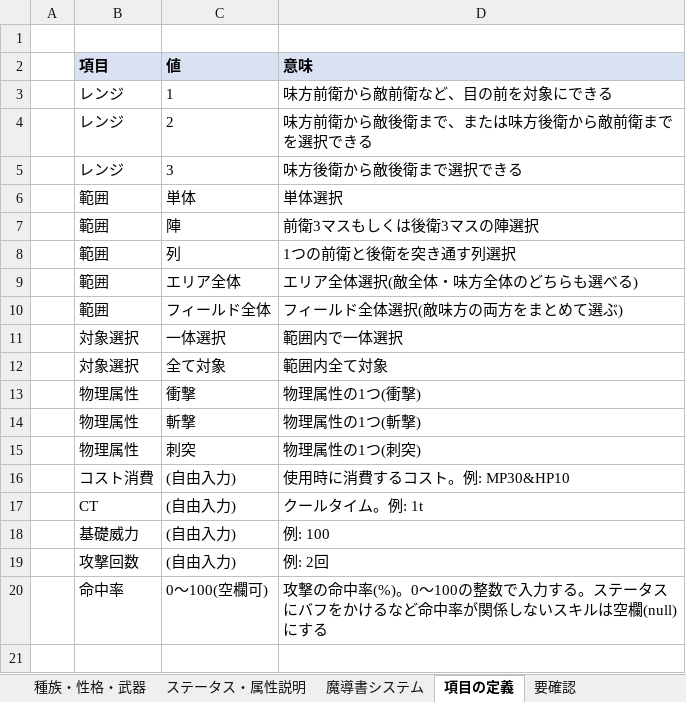
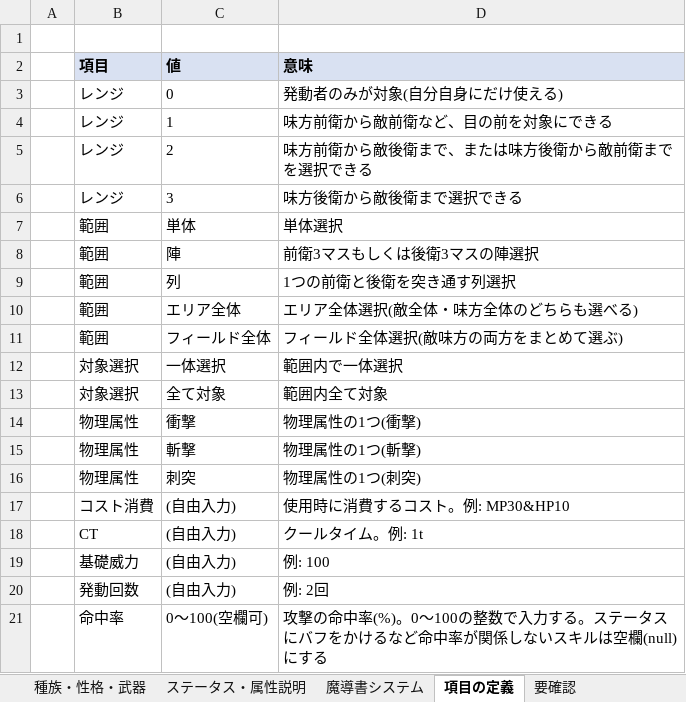
Before and after one commit to kantamori-fuller/MiKatsu, an Excel workbook: data/スキル一覧.xlsx, sheet 項目の定義, drawn as a sheet; values as stored, in another font and other column widths than the file's, no borders; addresses are those after the commit; the diff names each change by its address in the sheet, - before the commit and + after, or states it on an @@ line.

```diff
--- a/data/スキル一覧.xlsx (sheet 項目の定義)
+++ b/data/スキル一覧.xlsx (sheet 項目の定義)
+row 3:  | レンジ | 0 | 発動者のみが対象(自分自身にだけ使える)
-B20 (項目): 攻撃回数
+B20 (項目): 発動回数
```
Also changed, not shown: sheet 無属性Aスキル, sheet 龍属性Aスキル, sheet フィールドAスキル, sheet 氷属性Aスキル, sheet 炎属性Aスキル, sheet 地属性Aスキル, 9 more sheets, 47 other files.
